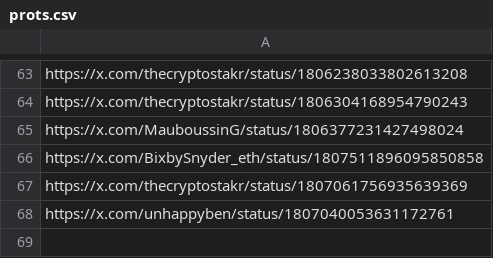
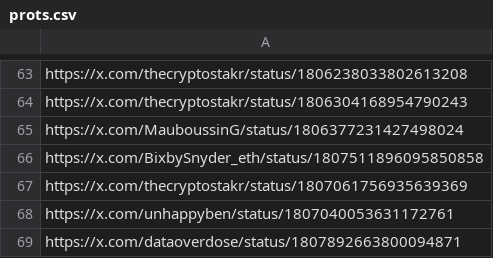
Before and after one commit to AngleProtocol/testers, a CSV file: tweetos/prots.csv, drawn as a sheet; only a part is shown, gaps mark what is left out.

Commit message:
Update prots.csv

```diff
--- a/tweetos/prots.csv
+++ b/tweetos/prots.csv
@@ -68 +68,2 @@ https://x.com/thecryptostakr/status/1807061756935639369
 https://x.com/unhappyben/status/1807040053631172761
+https://x.com/dataoverdose/status/1807892663800094871
```
